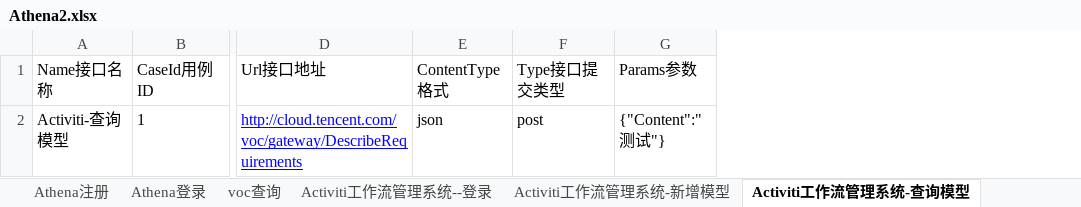
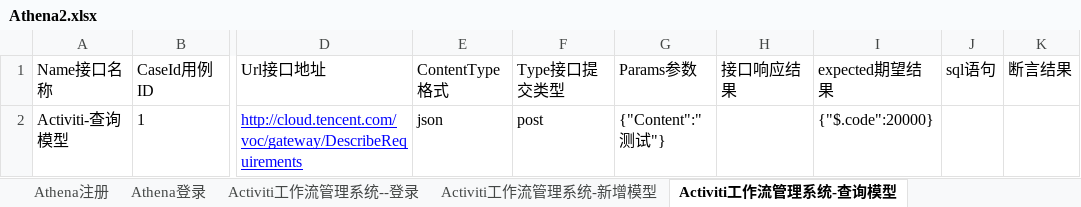
Before and after one commit to yjliu0808/Autotest, an Excel workbook: java_auto_Athena/api_athena/target/test-classes/Athena2.xlsx, sheet Activiti工作流管理系统-查询模型, drawn as a sheet; only a part is shown, gaps mark what is left out; values as stored, in another font and other column widths than the file's, no borders; the diff names each change by its address in the sheet, - before the commit and + after, or states it on an @@ line.

```diff
--- a/java_auto_Athena/api_athena/target/test-classes/Athena2.xlsx (sheet Activiti工作流管理系统-查询模型)
+++ b/java_auto_Athena/api_athena/target/test-classes/Athena2.xlsx (sheet Activiti工作流管理系统-查询模型)
-sheet tab: voc查询
+column H (接口响应结果), empty
+column I (expected期望结果), row 2: {"$.code":20000}
+column J (sql语句), empty
+column K (断言结果), empty
```
Also changed, not shown: sheet Activiti工作流管理系统-新增模型, sheet Athena登录, sheet Activiti工作流管理系统--登录, sheet Athena注册, 30 other files.
